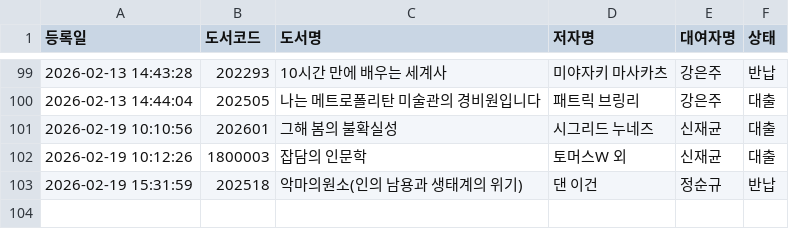
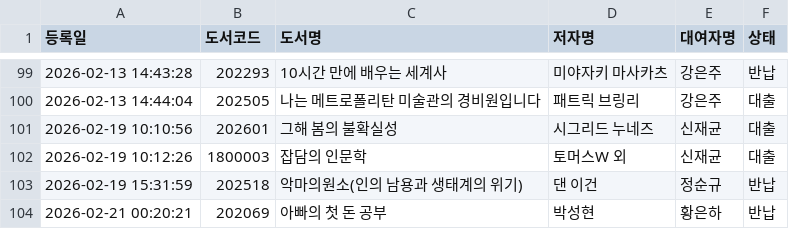
Before and after one commit to rlatjdfkr7979-ctrl/BookServer, a CSV file: books.csv, drawn as a sheet; only a part is shown, gaps mark what is left out.

Commit message:
Append new loan record to books.csv

```diff
--- a/books.csv
+++ b/books.csv
@@ -103 +103,2 @@
 "2026-02-19 15:31:59","202518","악마의원소(인의 남용과 생태계의 위기)","댄 이건","정순규","반납"
+"2026-02-21 00:20:21","202069","아빠의 첫 돈 공부","박성현","황은하","반납"
```
